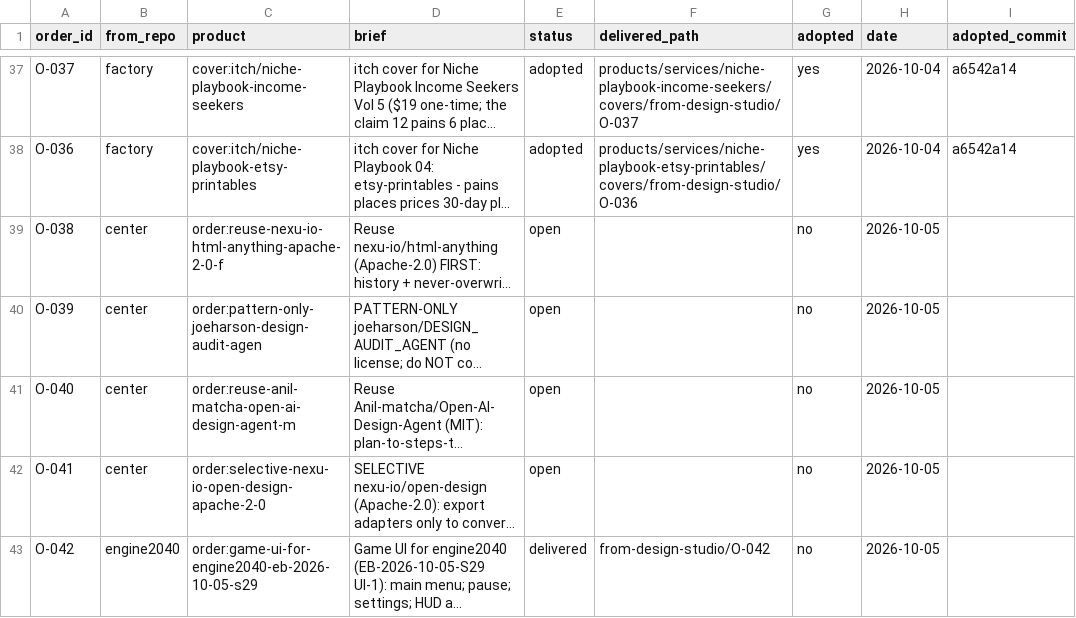
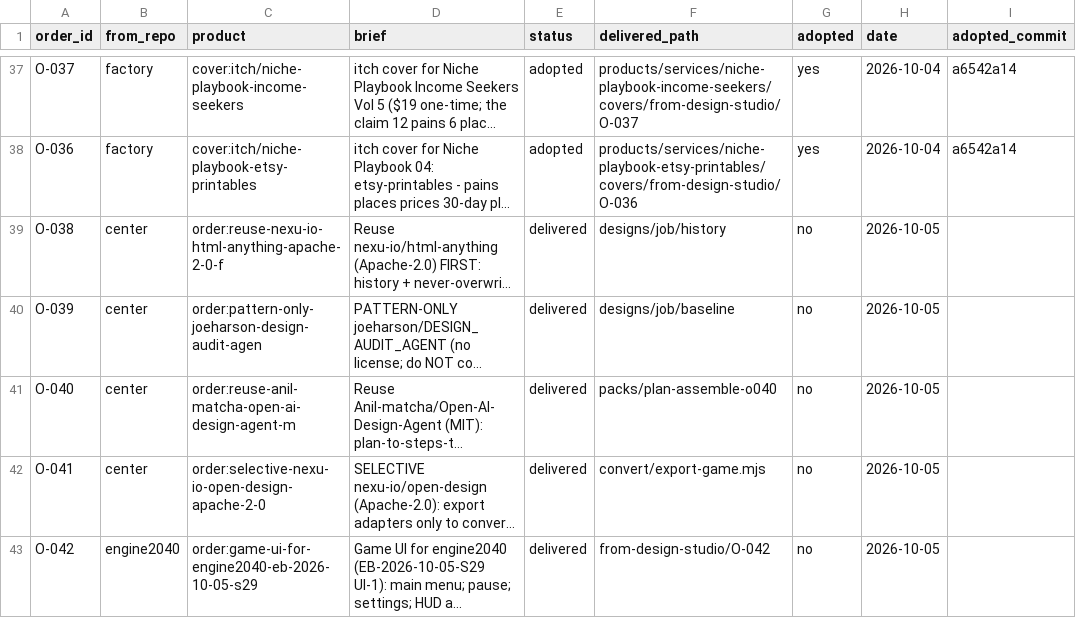
Before and after one commit to MaximKonovalovDev/design-studio, a CSV file: orders.csv, drawn as a sheet; only a part is shown, gaps mark what is left out; long unchanged cells end in …; the diff names each change by its address in the sheet, - before the commit and + after, or states it on an @@ line.

Commit message:
design-studio: DS-81 tool-order rule, O-038..O-041 delivered
ORDERS PASS: 42 orders (0 open, 0 building, 13 delivered, 29 adopted, 0 rejected)

```diff
--- a/orders.csv
+++ b/orders.csv
-E39:E42 (status): open
+E39:E42 (status): delivered
-F39 (delivered_path): (empty)
+F39 (delivered_path): designs/job/history
-F40 (delivered_path): (empty)
+F40 (delivered_path): designs/job/baseline
-F41 (delivered_path): (empty)
+F41 (delivered_path): packs/plan-assemble-o040
-F42 (delivered_path): (empty)
+F42 (delivered_path): convert/export-game.mjs
```
Also changed, not shown: 1 other file.
